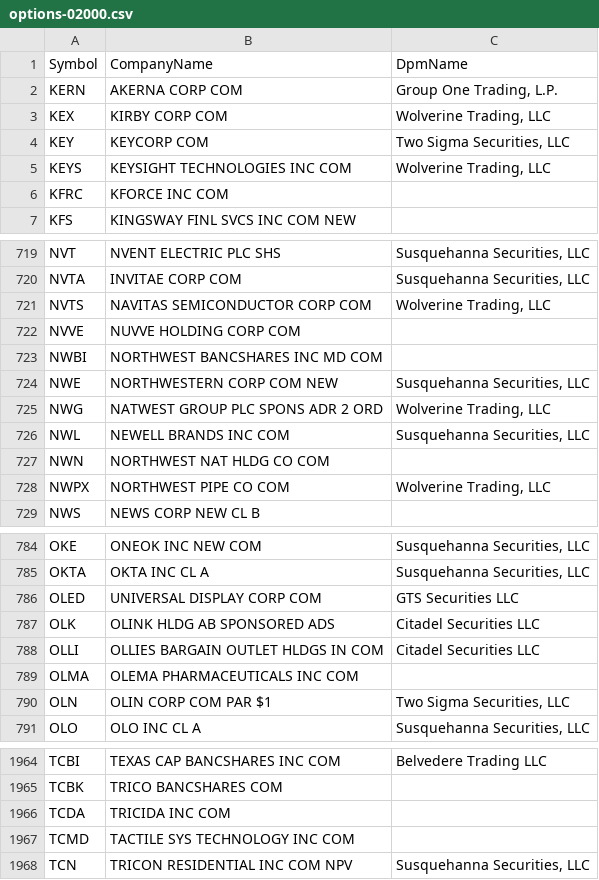
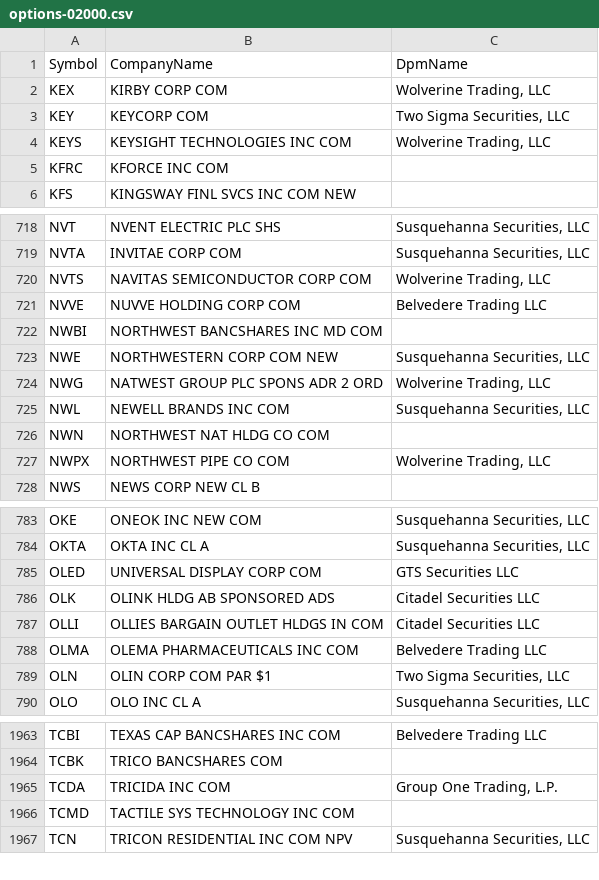
Before and after one commit to haoenhui/usa-optionable-stocks, a CSV file: options-02000.csv, drawn as a sheet; only a part is shown, gaps mark what is left out.

```diff
--- a/options-02000.csv
+++ b/options-02000.csv
@@ -1,3 +1,2 @@
 Symbol,CompanyName,DpmName
-KERN,AKERNA CORP COM,"Group One Trading, L.P."
 KEX,KIRBY CORP COM,"Wolverine Trading, LLC"
@@ -721,3 +720,3 @@ NVTA,INVITAE CORP COM,"Susquehanna Securities, LLC"
 NVTS,NAVITAS SEMICONDUCTOR CORP COM,"Wolverine Trading, LLC"
-NVVE,NUVVE HOLDING CORP COM,
+NVVE,NUVVE HOLDING CORP COM,Belvedere Trading LLC
 NWBI,NORTHWEST BANCSHARES INC MD COM,
@@ -788,3 +787,3 @@ OLK,OLINK HLDG AB SPONSORED ADS,Citadel Securities LLC
 OLLI,OLLIES BARGAIN OUTLET HLDGS IN COM,Citadel Securities LLC
-OLMA,OLEMA PHARMACEUTICALS INC COM,
+OLMA,OLEMA PHARMACEUTICALS INC COM,Belvedere Trading LLC
 OLN,OLIN CORP COM PAR $1,"Two Sigma Securities, LLC"
@@ -1965,3 +1964,3 @@ TCBI,TEXAS CAP BANCSHARES INC COM,Belvedere Trading LLC
 TCBK,TRICO BANCSHARES COM,
-TCDA,TRICIDA INC COM,
+TCDA,TRICIDA INC COM,"Group One Trading, L.P."
 TCMD,TACTILE SYS TECHNOLOGY INC COM,
```
Also changed, not shown: options-00000.csv.
